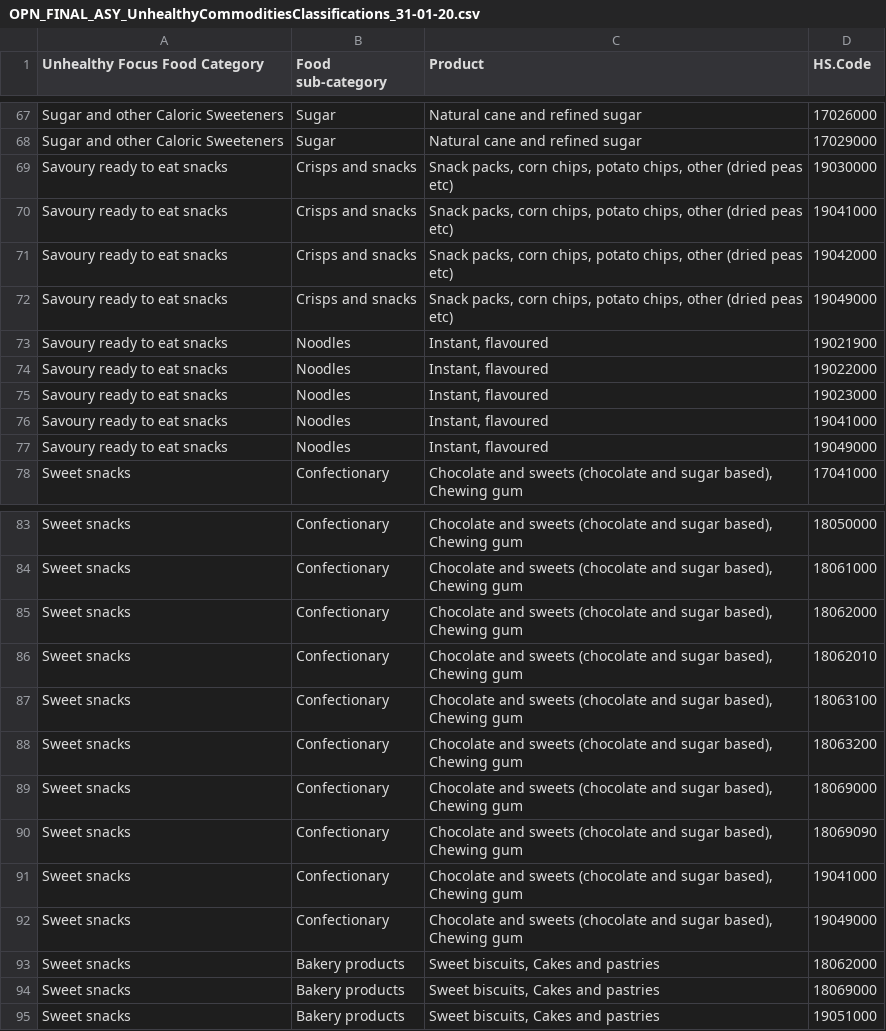
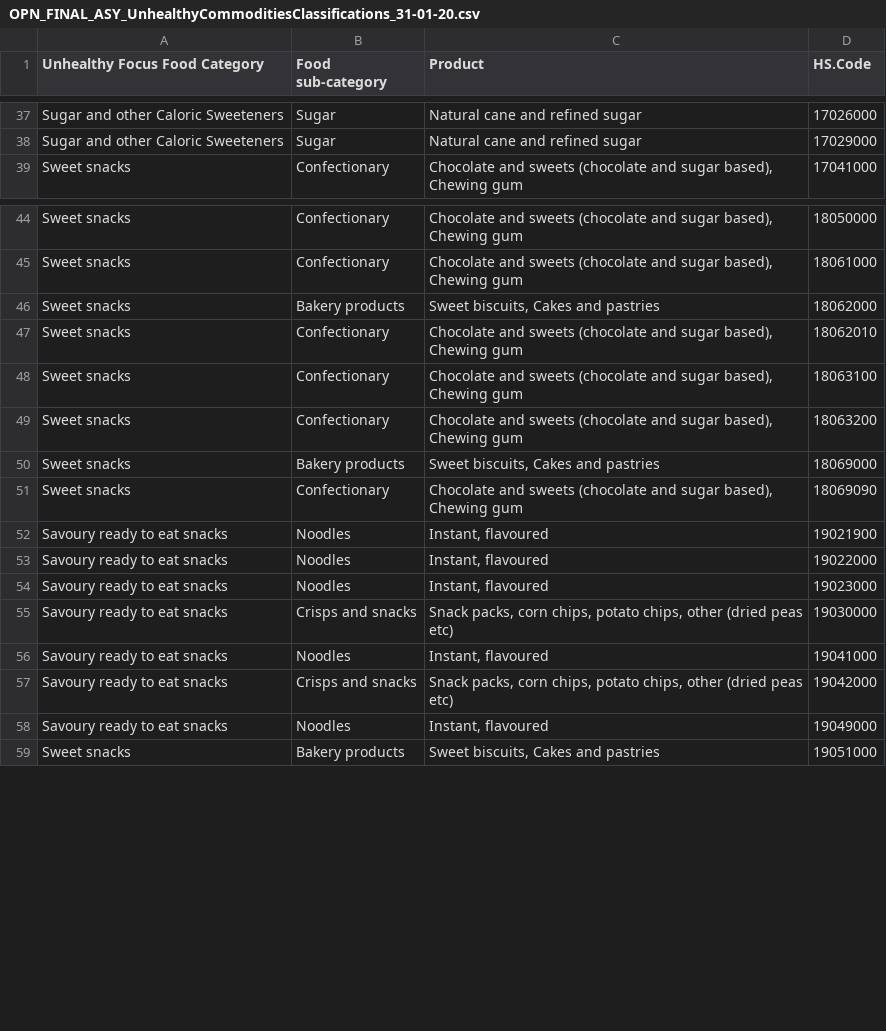
Before and after one commit to Vanuatu-National-Statistics-Office/vnso-RAP-tradeStats-materials, a CSV file: data/open/OPN_FINAL_ASY_UnhealthyCommoditiesClassifications_31-01-20.csv, drawn as a sheet; only a part is shown, gaps mark what is left out; the diff covers the shown part only.

```diff
--- a/data/open/OPN_FINAL_ASY_UnhealthyCommoditiesClassifications_31-01-20.csv
+++ b/data/open/OPN_FINAL_ASY_UnhealthyCommoditiesClassifications_31-01-20.csv
@@ -68,11 +38,2 @@ Sugar and other Caloric Sweeteners,Sugar,Natural cane and refined sugar,17026000
 Sugar and other Caloric Sweeteners,Sugar,Natural cane and refined sugar,17029000
-Savoury ready to eat snacks,Crisps and snacks,"Snack packs, corn chips, potato chips, other (dried peas etc)",19030000
-Savoury ready to eat snacks,Crisps and snacks,"Snack packs, corn chips, potato chips, other (dried peas etc)",19041000
-Savoury ready to eat snacks,Crisps and snacks,"Snack packs, corn chips, potato chips, other (dried peas etc)",19042000
-Savoury ready to eat snacks,Crisps and snacks,"Snack packs, corn chips, potato chips, other (dried peas etc)",19049000
-Savoury ready to eat snacks,Noodles,"Instant, flavoured",19021900
-Savoury ready to eat snacks,Noodles,"Instant, flavoured",19022000
-Savoury ready to eat snacks,Noodles,"Instant, flavoured",19023000
-Savoury ready to eat snacks,Noodles,"Instant, flavoured",19041000
-Savoury ready to eat snacks,Noodles,"Instant, flavoured",19049000
 Sweet snacks,Confectionary,"Chocolate and sweets (chocolate and sugar based), Chewing gum",17041000
@@ -84,3 +45,3 @@ Sweet snacks,Confectionary,"Chocolate and sweets (chocolate and sugar based), Ch
 Sweet snacks,Confectionary,"Chocolate and sweets (chocolate and sugar based), Chewing gum",18061000
-Sweet snacks,Confectionary,"Chocolate and sweets (chocolate and sugar based), Chewing gum",18062000
+Sweet snacks,Bakery products,"Sweet biscuits, Cakes and pastries",18062000
 Sweet snacks,Confectionary,"Chocolate and sweets (chocolate and sugar based), Chewing gum",18062010
@@ -88,8 +49,11 @@ Sweet snacks,Confectionary,"Chocolate and sweets (chocolate and sugar based), Ch
 Sweet snacks,Confectionary,"Chocolate and sweets (chocolate and sugar based), Chewing gum",18063200
-Sweet snacks,Confectionary,"Chocolate and sweets (chocolate and sugar based), Chewing gum",18069000
+Sweet snacks,Bakery products,"Sweet biscuits, Cakes and pastries",18069000
 Sweet snacks,Confectionary,"Chocolate and sweets (chocolate and sugar based), Chewing gum",18069090
-Sweet snacks,Confectionary,"Chocolate and sweets (chocolate and sugar based), Chewing gum",19041000
-Sweet snacks,Confectionary,"Chocolate and sweets (chocolate and sugar based), Chewing gum",19049000
-Sweet snacks,Bakery products,"Sweet biscuits, Cakes and pastries",18062000
-Sweet snacks,Bakery products,"Sweet biscuits, Cakes and pastries",18069000
+Savoury ready to eat snacks,Noodles,"Instant, flavoured",19021900
+Savoury ready to eat snacks,Noodles,"Instant, flavoured",19022000
+Savoury ready to eat snacks,Noodles,"Instant, flavoured",19023000
+Savoury ready to eat snacks,Crisps and snacks,"Snack packs, corn chips, potato chips, other (dried peas etc)",19030000
+Savoury ready to eat snacks,Noodles,"Instant, flavoured",19041000
+Savoury ready to eat snacks,Crisps and snacks,"Snack packs, corn chips, potato chips, other (dried peas etc)",19042000
+Savoury ready to eat snacks,Noodles,"Instant, flavoured",19049000
 Sweet snacks,Bakery products,"Sweet biscuits, Cakes and pastries",19051000
```
Also changed, not shown: 17 removed rows and 16 moved rows elsewhere in this file, data/open/OPN_FINAL_ASY_PrincipleCommoditiesClassifications_31-01-20.csv, 5 other files.
